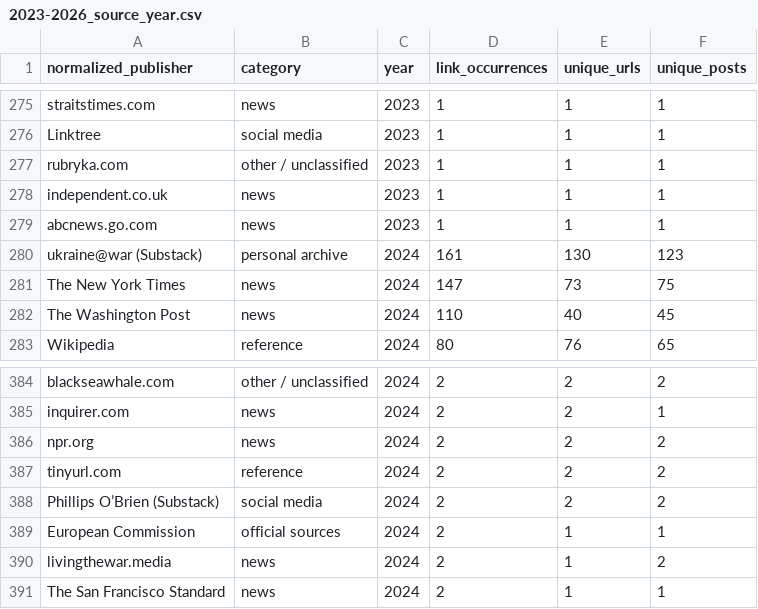
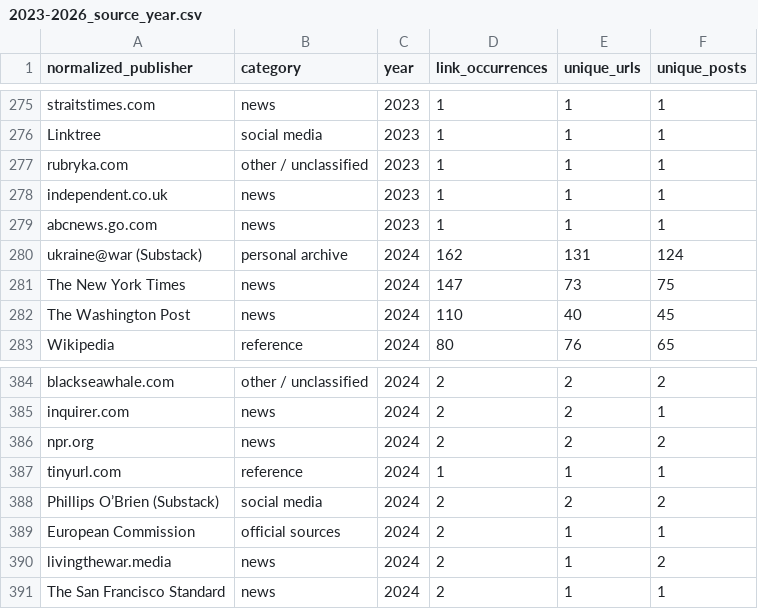
Before and after one commit to abdymok/substack_archive, a CSV file: working_set/2023-2026_source_year.csv, drawn as a sheet; only a part is shown, gaps mark what is left out.

Commit message:
Reclassify 2024 TinyURL self-link as personal archive

```diff
--- a/working_set/2023-2026_source_year.csv
+++ b/working_set/2023-2026_source_year.csv
@@ -279,3 +279,3 @@
 "abcnews.go.com","news","2023","1","1","1"
-"ukraine@war (Substack)","personal archive","2024","161","130","123"
+"ukraine@war (Substack)","personal archive","2024","162","131","124"
 "The New York Times","news","2024","147","73","75"
@@ -386,3 +386,3 @@
 "npr.org","news","2024","2","2","2"
-"tinyurl.com","reference","2024","2","2","2"
+"tinyurl.com","reference","2024","1","1","1"
 "Phillips O’Brien (Substack)","social media","2024","2","2","2"
```
